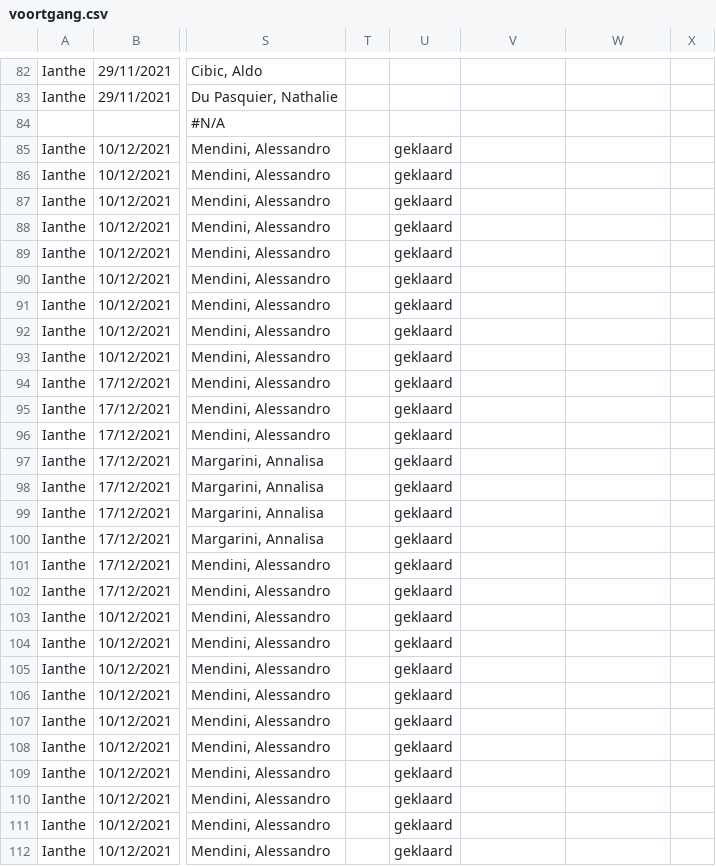
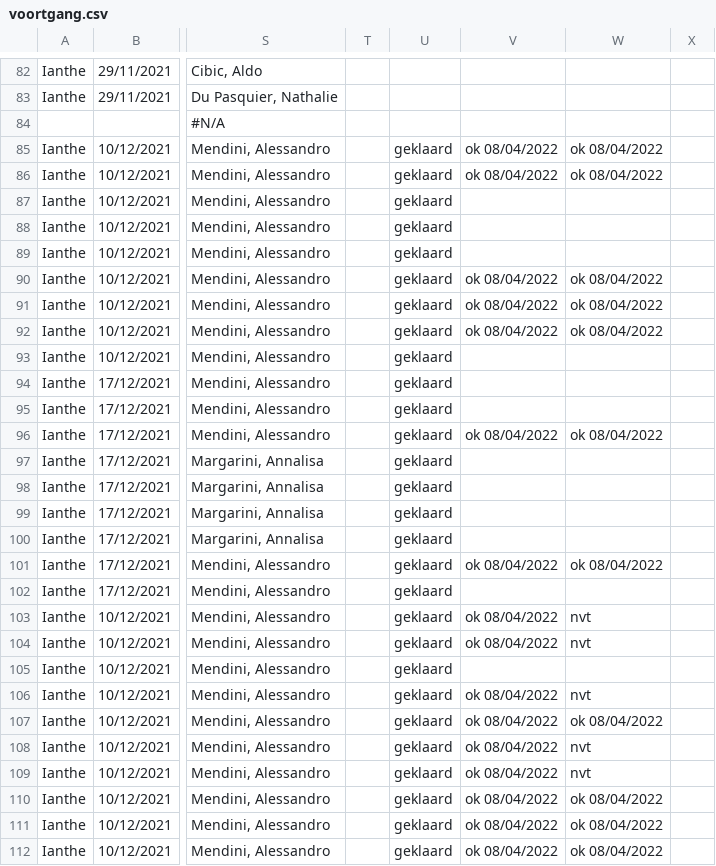
Before and after one commit to DesignMuseumGent/flat-voortgang, a CSV file: voortgang.csv, drawn as a sheet; only a part is shown, gaps mark what is left out; the diff covers the shown part only; the diff names each change by its address in the sheet, - before the commit and + after, or states it on an @@ line.

Commit message:
Flat: latest data (2022-04-09T02:20:02.366Z) {   "date": "2022-04-09T02:20:02.366Z",   "files": [     {       "name": "voortgang.csv",       "deltaBytes": 1254,       "source": "https://docs.google.com/spreadsheets/d/e/2PACX-1vQkI3r_1FDN5TfQ3vMh6MeJ01LW8gfjMSKB0qw6OCMcN9FbbAZnClBiotxrbh2p5v8nOe-BNbpLN2O-/pub?gid=1097885687&single=true&output=csv"     }   ] }

```diff
--- a/voortgang.csv
+++ b/voortgang.csv
-V85:V86: (empty)
+V85:V86: ok 08/04/2022
-W85:W86: (empty)
+W85:W86: ok 08/04/2022
-V90:V92: (empty)
+V90:V92: ok 08/04/2022
-W90:W92: (empty)
+W90:W92: ok 08/04/2022
-V96: (empty)
+V96: ok 08/04/2022
-W96: (empty)
+W96: ok 08/04/2022
-V101: (empty)
+V101: ok 08/04/2022
-W101: (empty)
+W101: ok 08/04/2022
-V103:V104: (empty)
+V103:V104: ok 08/04/2022
-W103:W104: (empty)
+W103:W104: nvt
-V106:V112: (empty)
+V106:V112: ok 08/04/2022
-W106: (empty)
+W106: nvt
-W107: (empty)
+W107: ok 08/04/2022
-W108:W109: (empty)
+W108:W109: nvt
-W110:W112: (empty)
+W110:W112: ok 08/04/2022
```
Also changed, not shown: 104 edited cells elsewhere in this file.
